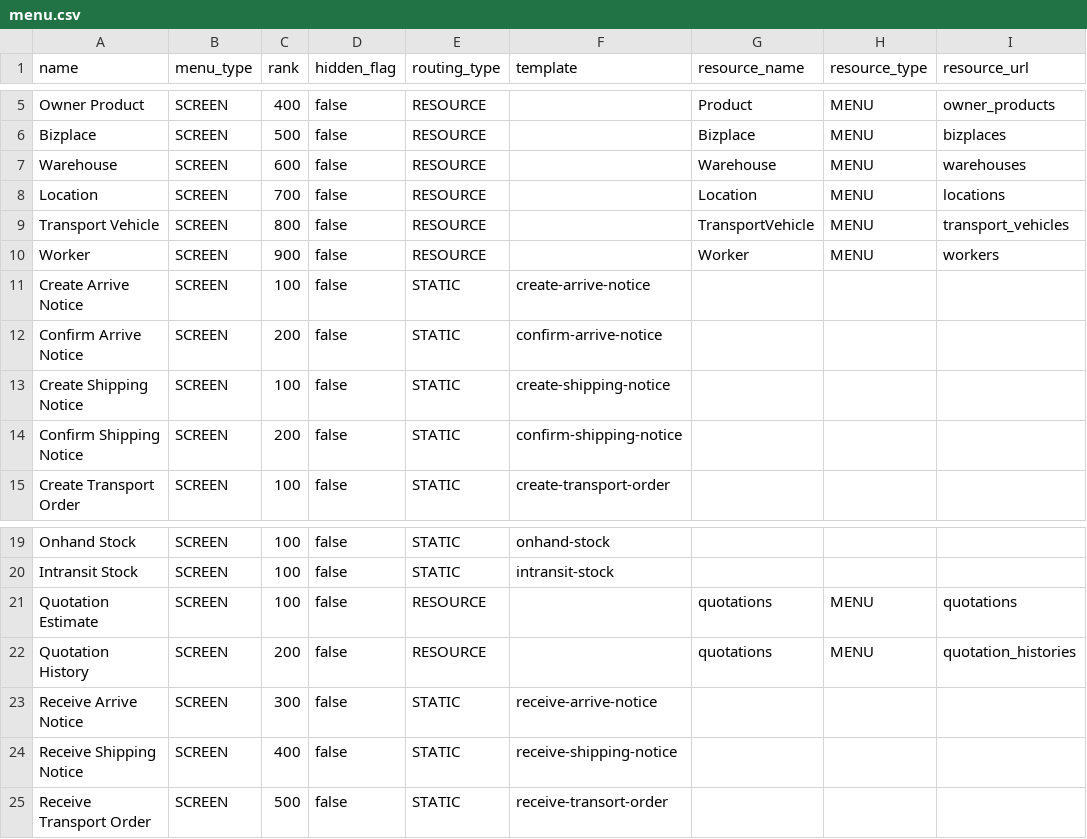
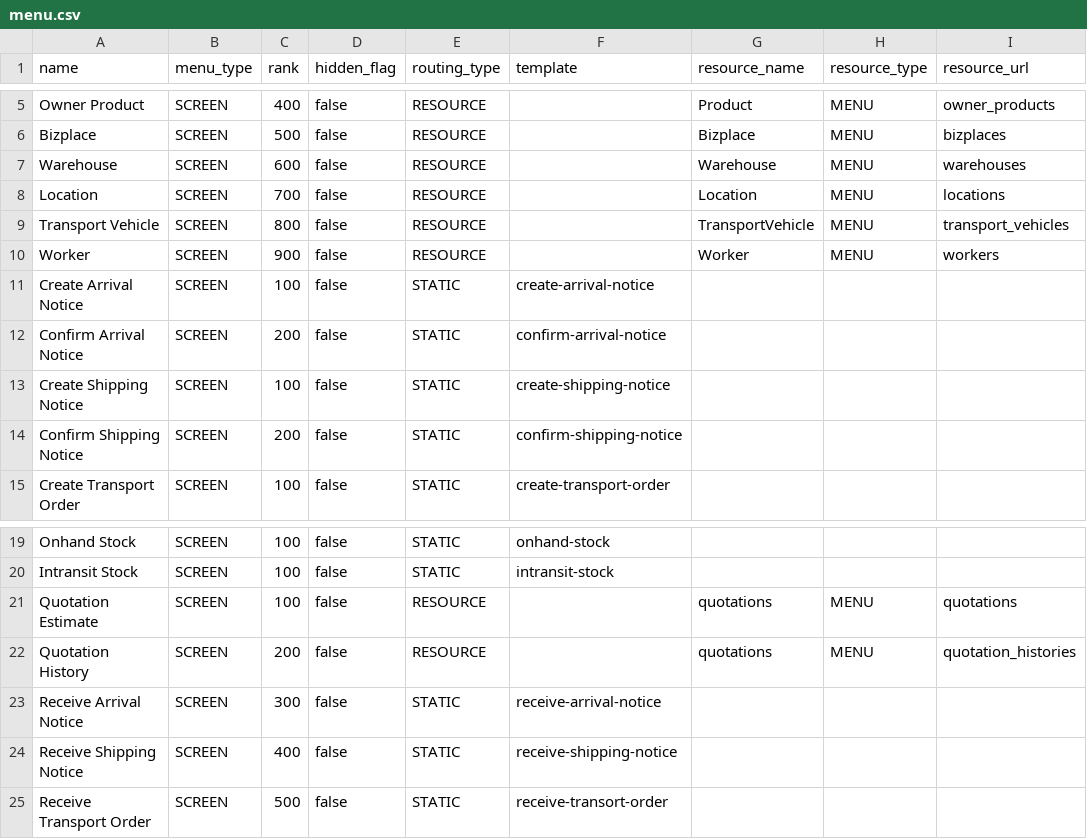
Before and after one commit to things-factory/opa-test, a CSV file: seeds/menu.csv, drawn as a sheet; only a part is shown, gaps mark what is left out; the diff names each change by its address in the sheet, - before the commit and + after, or states it on an @@ line.

```diff
--- a/seeds/menu.csv
+++ b/seeds/menu.csv
-A11 (name): Create Arrive Notice
+A11 (name): Create Arrival Notice
-F11 (template): create-arrive-notice
+F11 (template): create-arrival-notice
-A12 (name): Confirm Arrive Notice
+A12 (name): Confirm Arrival Notice
-F12 (template): confirm-arrive-notice
+F12 (template): confirm-arrival-notice
-A23 (name): Receive Arrive Notice
+A23 (name): Receive Arrival Notice
-F23 (template): receive-arrive-notice
+F23 (template): receive-arrival-notice
```
Also changed, not shown: 1 other file.
